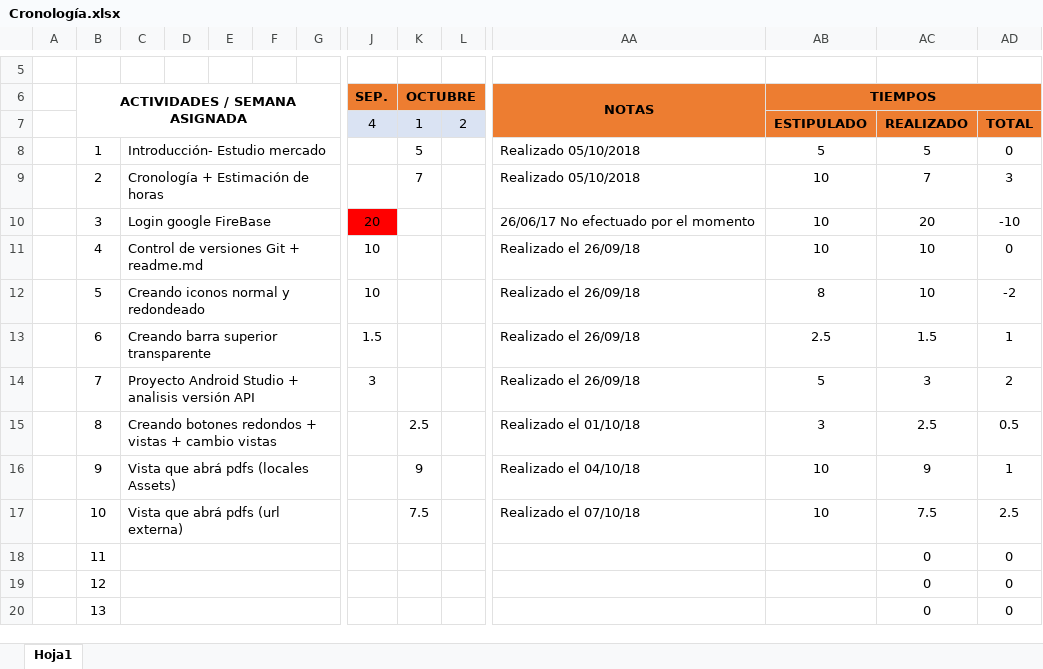
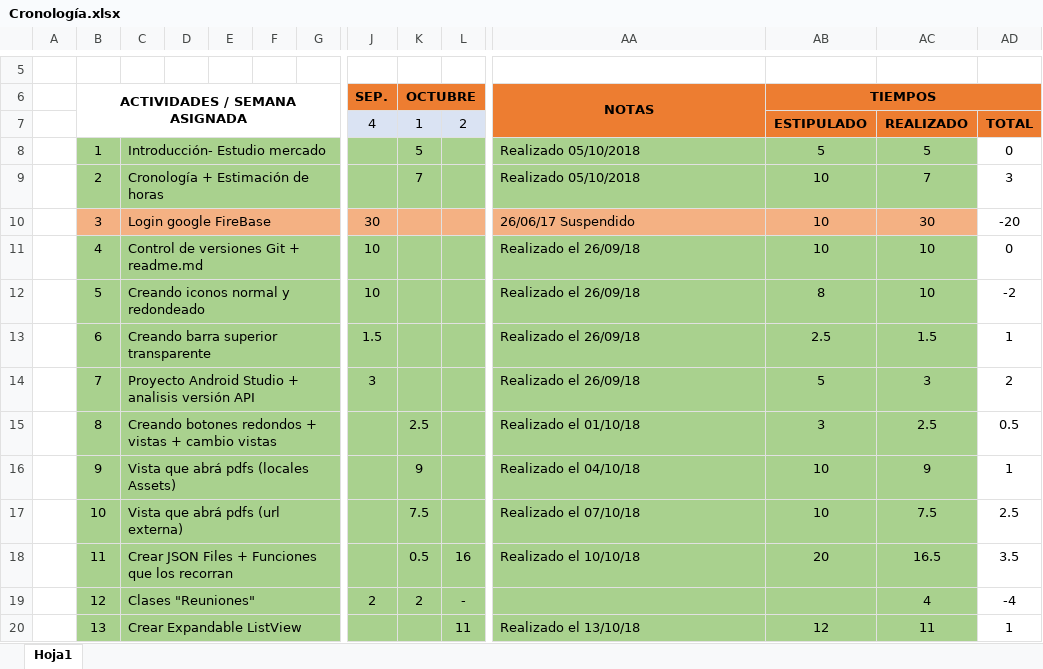
Before and after one commit to DavidBernalGonzalez/iMosso, an Excel workbook: documentacion/Cronología.xlsx, sheet Hoja1, drawn as a sheet; only a part is shown, gaps mark what is left out; values as stored, in another font and other column widths than the file's, no borders; conditional formats not drawn; the diff covers the shown part only; the diff names each change by its address in the sheet, - before the commit and + after, or states it on an @@ line.

Commit message:
17/10/18 David --> Introducción + estudio mercado + analisis de competencia + cronograma + sistema de JSON + test temporal + Expandable List View

```diff
--- a/documentacion/Cronología.xlsx (sheet Hoja1)
+++ b/documentacion/Cronología.xlsx (sheet Hoja1)
-B8:AC9 fill: none
+B8:AC9 fill: #A9D18E
-B10:G10 fill: none
+B10:G10 fill: #F4B183
-J10 (SEP.): 20
+J10 (SEP.): 30
-J10 fill: #FF0000
+J10 fill: #F4B183
-K10:AC10 fill: none
+K10:AC10 fill: #F4B183
-AA10 (NOTAS): 26/06/17 No efectuado por el momento
+AA10 (NOTAS): 26/06/17 Suspendido
-AC10: 20
+AC10: 30
-AD10: -10
+AD10: -20
-B11:AC20 fill: none
+B11:AC20 fill: #A9D18E
-C18: (empty)
+C18: Crear JSON Files + Funciones que los recorran
-K18 (OCTUBRE): (empty)
+K18 (OCTUBRE): 0.5
-L18: (empty)
+L18: 16
-AA18 (NOTAS): (empty)
+AA18 (NOTAS): Realizado el 10/10/18
-AB18 (TIEMPOS): (empty)
+AB18 (TIEMPOS): 20
-AC18: 0
+AC18: 16.5
-AD18: 0
+AD18: 3.5
-C19: (empty)
+C19: Clases "Reuniones"
-J19 (SEP.): (empty)
+J19 (SEP.): 2
-K19 (OCTUBRE): (empty)
+K19 (OCTUBRE): 2
-L19: (empty)
+L19: -
-AC19: 0
+AC19: 4
-AD19: 0
+AD19: -4
-C20: (empty)
+C20: Crear Expandable ListView
-L20: (empty)
+L20: 11
-AA20 (NOTAS): (empty)
+AA20 (NOTAS): Realizado el 13/10/18
-AB20 (TIEMPOS): (empty)
+AB20 (TIEMPOS): 12
-AC20: 0
+AC20: 11
-AD20: 0
+AD20: 1
```
Also changed, not shown: 1 added row, 1 removed row, 27 edited cells and cell formats elsewhere in this sheet, 22 other files.
